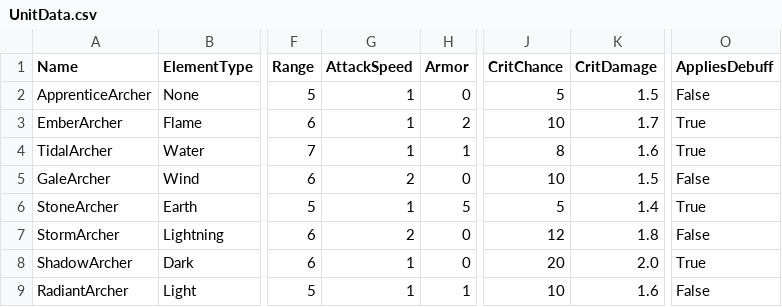
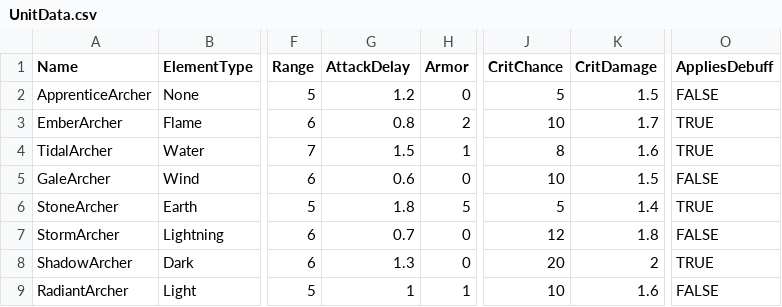
Before and after one commit to TaeGun08/ArrowGuardian, a CSV file: Assets/Projects/Resources/UnitData.csv, drawn as a sheet; only a part is shown, gaps mark what is left out; the diff names each change by its address in the sheet, - before the commit and + after, or states it on an @@ line.

Commit message:
Unit 자동 발사 및 Enemy 피격 시 화살 파괴 추가
Unit 데이터 파일 형식 변경 및 AttackSpeed -> AttackDelay로 이름 변경

UnitController에서 코루틴으로 화살 발사 Resources 파일 탐색하여 ArrowSO 할당 및 화살 데이터 가져와서 생성, 발사 추가

```diff
--- a/Assets/Projects/Resources/UnitData.csv
+++ b/Assets/Projects/Resources/UnitData.csv
-G1: AttackSpeed
+G1: AttackDelay
-G2 (AttackDelay): 1
+G2 (AttackDelay): 1.2
-O2 (AppliesDebuff): False
+O2 (AppliesDebuff): FALSE
-G3 (AttackDelay): 1
+G3 (AttackDelay): 0.8
-O3:O4 (AppliesDebuff): True
+O3:O4 (AppliesDebuff): TRUE
-G4 (AttackDelay): 1
+G4 (AttackDelay): 1.5
-G5 (AttackDelay): 2
+G5 (AttackDelay): 0.6
-O5 (AppliesDebuff): False
+O5 (AppliesDebuff): FALSE
-G6 (AttackDelay): 1
+G6 (AttackDelay): 1.8
-O6 (AppliesDebuff): True
+O6 (AppliesDebuff): TRUE
-G7 (AttackDelay): 2
+G7 (AttackDelay): 0.7
-O7 (AppliesDebuff): False
+O7 (AppliesDebuff): FALSE
-G8 (AttackDelay): 1
+G8 (AttackDelay): 1.3
-K8 (CritDamage): 2.0
+K8 (CritDamage): 2
-O8 (AppliesDebuff): True
+O8 (AppliesDebuff): TRUE
-O9 (AppliesDebuff): False
+O9 (AppliesDebuff): FALSE
```
Also changed, not shown: 20 other files.
